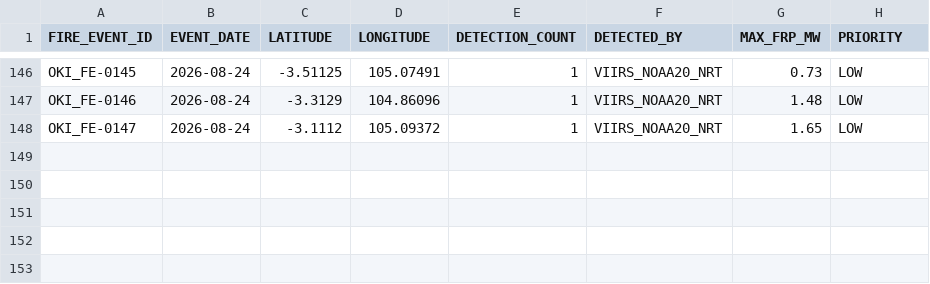
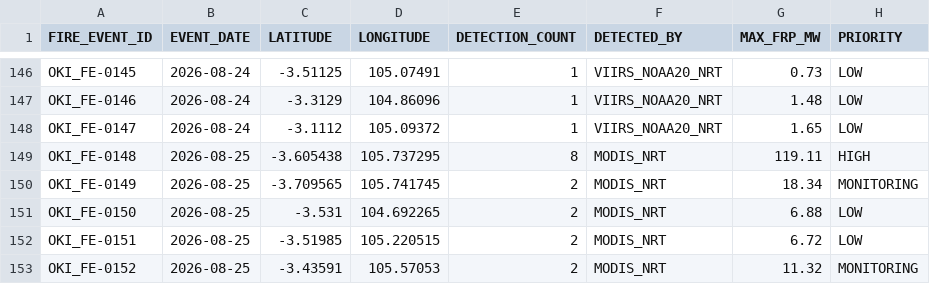
Before and after one commit to Indrmlnaa/Fire_Monitoring, a CSV file: data/v2/processed/OKI_NASA_FIRMS_fire_events.csv, drawn as a sheet; only a part is shown, gaps mark what is left out; the diff names each change by its address in the sheet, - before the commit and + after, or states it on an @@ line.

```diff
--- a/data/v2/processed/OKI_NASA_FIRMS_fire_events.csv
+++ b/data/v2/processed/OKI_NASA_FIRMS_fire_events.csv
+row 149: OKI_FE-0148 | 2026-08-25 | -3.605438 | 105.737295 | 8 | MODIS_NRT | 119.11 | HIGH
+row 150: OKI_FE-0149 | 2026-08-25 | -3.709565 | 105.741745 | 2 | MODIS_NRT | 18.34 | MONITORING
+row 151: OKI_FE-0150 | 2026-08-25 | -3.531 | 104.692265 | 2 | MODIS_NRT | 6.88 | LOW
+row 152: OKI_FE-0151 | 2026-08-25 | -3.51985 | 105.220515 | 2 | MODIS_NRT | 6.72 | LOW
+row 153: OKI_FE-0152 | 2026-08-25 | -3.43591 | 105.57053 | 2 | MODIS_NRT | 11.32 | MONITORING
```
Also changed, not shown: data/v2/processed/OKI_NASA_FIRMS_spatial_analysis.csv, data/v2/processed/OKI_fire_events_rainfall.csv, 2 other files.
